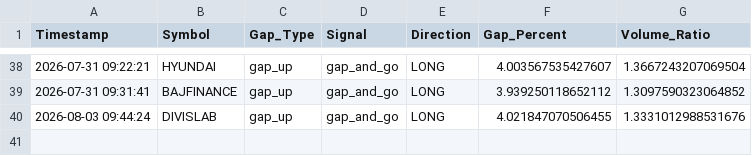
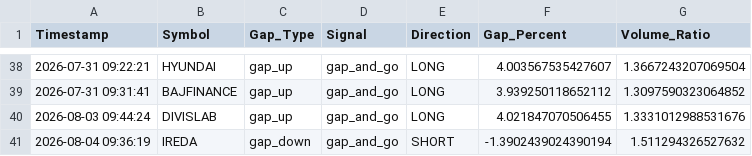
Before and after one commit to frzkhn155-ai/Final, a CSV file: gap_trading_alerts.csv, drawn as a sheet; only a part is shown, gaps mark what is left out; the diff names each change by its address in the sheet, - before the commit and + after, or states it on an @@ line.

```diff
--- a/gap_trading_alerts.csv
+++ b/gap_trading_alerts.csv
+row 41: 2026-08-04 09:36:19 | IREDA | gap_down | gap_and_go | SHORT | -1.3902439024390194 | 1.511294326527632
```
Also changed, not shown: orb_15_signals.csv, orb_signals.csv, 12 other files.
